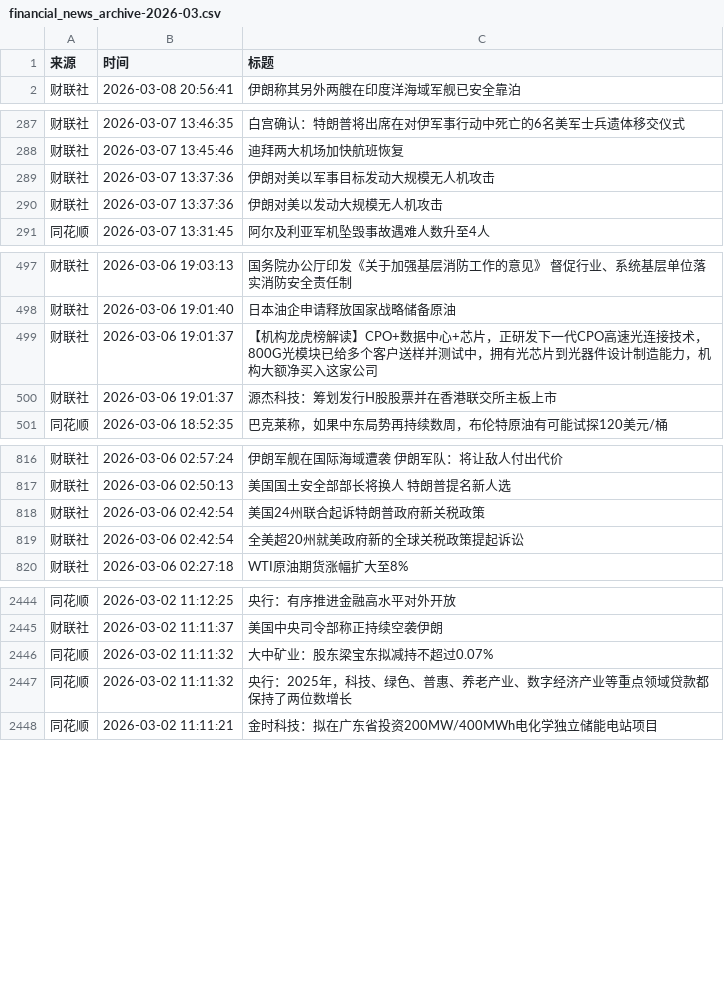
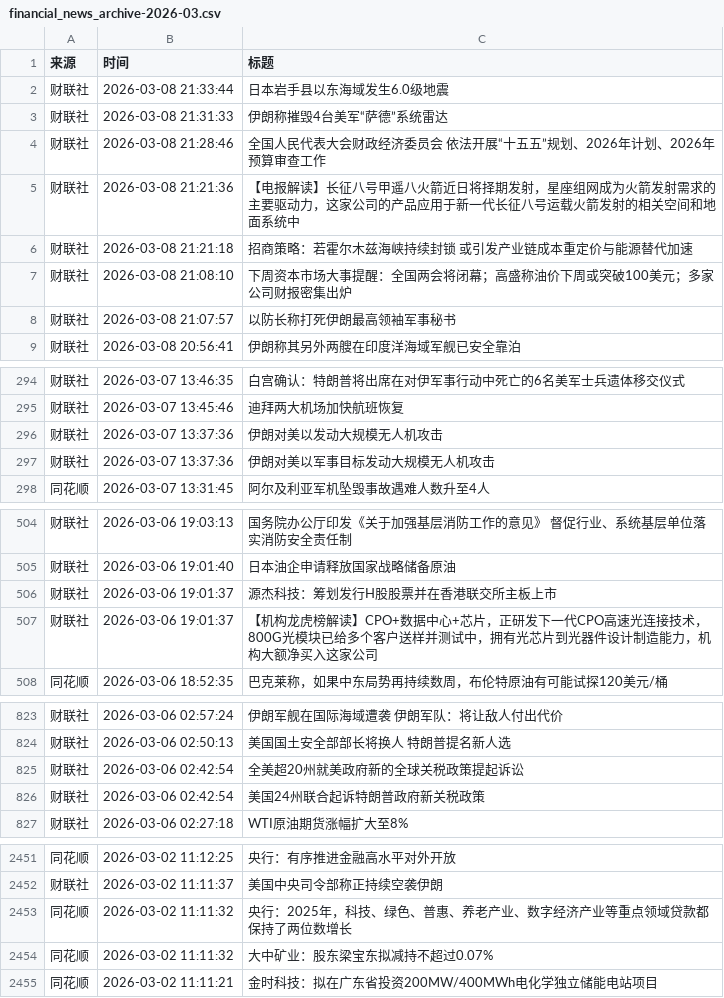
Before and after one commit to YutaoH/huiboyanbao, a CSV file: 财经新闻数据/financial_news_archive-2026-03.csv, drawn as a sheet; only a part is shown, gaps mark what is left out; the diff covers the shown part only.

```diff
--- a/财经新闻数据/financial_news_archive-2026-03.csv
+++ b/财经新闻数据/financial_news_archive-2026-03.csv
@@ -1,2 +1,9 @@
 来源,时间,标题
+财联社,2026-03-08 21:33:44,日本岩手县以东海域发生6.0级地震
+财联社,2026-03-08 21:31:33,伊朗称摧毁4台美军“萨德”系统雷达
+财联社,2026-03-08 21:28:46,全国人民代表大会财政经济委员会 依法开展“十五五”规划、2026年计划、2026年预算审查工作
+财联社,2026-03-08 21:21:36,【电报解读】长征八号甲遥八火箭近日将择期发射，星座组网成为火箭发射需求的主要驱动力，这家公司的产品应用于新一代长征八号运载火箭发射的相关空间和地面系统中
+财联社,2026-03-08 21:21:18,招商策略：若霍尔木兹海峡持续封锁 或引发产业链成本重定价与能源替代加速
+财联社,2026-03-08 21:08:10,下周资本市场大事提醒：全国两会将闭幕；高盛称油价下周或突破100美元；多家公司财报密集出炉
+财联社,2026-03-08 21:07:57,以防长称打死伊朗最高领袖军事秘书
 财联社,2026-03-08 20:56:41,伊朗称其另外两艘在印度洋海域军舰已安全靠泊
@@ -288,4 +295,4 @@
 财联社,2026-03-07 13:45:46,迪拜两大机场加快航班恢复
-财联社,2026-03-07 13:37:36,伊朗对美以军事目标发动大规模无人机攻击
 财联社,2026-03-07 13:37:36,伊朗对美以发动大规模无人机攻击
+财联社,2026-03-07 13:37:36,伊朗对美以军事目标发动大规模无人机攻击
 同花顺,2026-03-07 13:31:45,阿尔及利亚军机坠毁事故遇难人数升至4人
@@ -498,4 +505,4 @@
 财联社,2026-03-06 19:01:40,日本油企申请释放国家战略储备原油
-财联社,2026-03-06 19:01:37,【机构龙虎榜解读】CPO+数据中心+芯片，正研发下一代CPO高速光连接技术，800G光模块已给多个客户送样并测试中，拥有光芯片到光器件设计制造能力，机构大额净买入这家公司
 财联社,2026-03-06 19:01:37,源杰科技：筹划发行H股股票并在香港联交所主板上市
+财联社,2026-03-06 19:01:37,【机构龙虎榜解读】CPO+数据中心+芯片，正研发下一代CPO高速光连接技术，800G光模块已给多个客户送样并测试中，拥有光芯片到光器件设计制造能力，机构大额净买入这家公司
 同花顺,2026-03-06 18:52:35,巴克莱称，如果中东局势再持续数周，布伦特原油有可能试探120美元/桶
@@ -817,4 +824,4 @@
 财联社,2026-03-06 02:50:13,美国国土安全部部长将换人 特朗普提名新人选
-财联社,2026-03-06 02:42:54,美国24州联合起诉特朗普政府新关税政策
 财联社,2026-03-06 02:42:54,全美超20州就美政府新的全球关税政策提起诉讼
+财联社,2026-03-06 02:42:54,美国24州联合起诉特朗普政府新关税政策
 财联社,2026-03-06 02:27:18,WTI原油期货涨幅扩大至8%
@@ -2445,4 +2452,4 @@
 财联社,2026-03-02 11:11:37,美国中央司令部称正持续空袭伊朗
-同花顺,2026-03-02 11:11:32,大中矿业：股东梁宝东拟减持不超过0.07%
 同花顺,2026-03-02 11:11:32,央行：2025年，科技、绿色、普惠、养老产业、数字经济产业等重点领域贷款都保持了两位数增长
+同花顺,2026-03-02 11:11:32,大中矿业：股东梁宝东拟减持不超过0.07%
 同花顺,2026-03-02 11:11:21,金时科技：拟在广东省投资200MW/400MWh电化学独立储能电站项目
```
Also changed, not shown: 2 moved rows elsewhere in this file, 5 other files.
